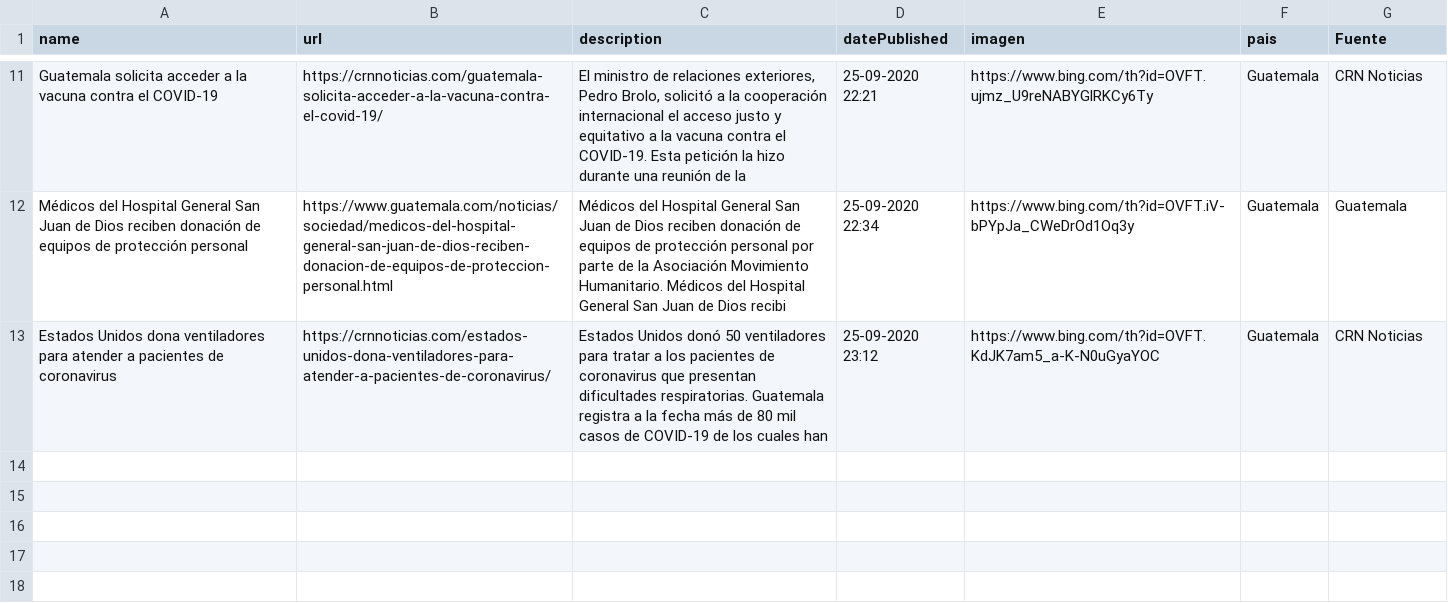
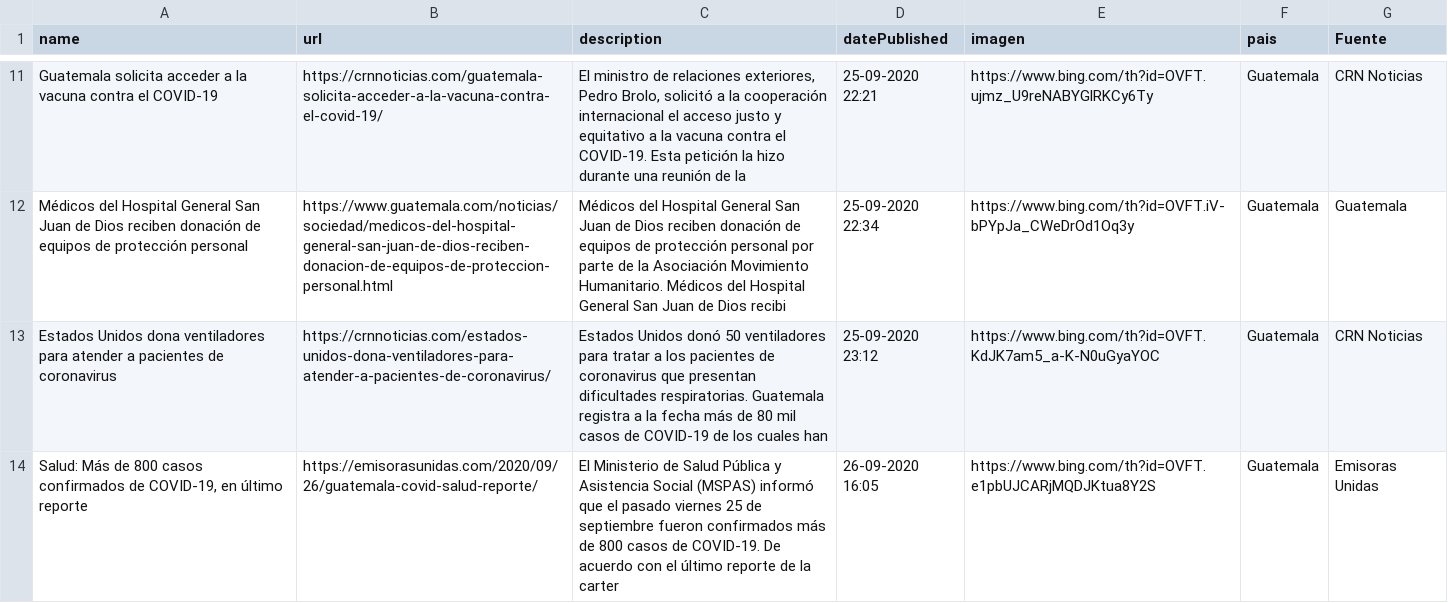
Before and after one commit to Sud-Austral/Datos_Guatemala, a CSV file: bing/news/Guatemala.csv, drawn as a sheet; only a part is shown, gaps mark what is left out.

```diff
--- a/bing/news/Guatemala.csv
+++ b/bing/news/Guatemala.csv
@@ -13 +13,2 @@ Médicos del Hospital General San Juan de Dios reciben donación de equipos de p
 Estados Unidos dona ventiladores para atender a pacientes de coronavirus,https://crnnoticias.com/estados-unidos-dona-ventiladores-para-atender-a-pacientes-de-coronavirus/,Estados Unidos donó 50 ventiladores para tratar a los pacientes de coronavirus que presentan dificultades respiratorias. Guatemala registra a la fecha más de 80 mil casos de COVID-19 de los cuales han,25-09-2020 23:12,https://www.bing.com/th?id=OVFT.KdJK7am5_a-K-N0uGyaYOC,Guatemala,CRN Noticias
+"Salud: Más de 800 casos confirmados de COVID-19, en último reporte",https://emisorasunidas.com/2020/09/26/guatemala-covid-salud-reporte/,El Ministerio de Salud Pública y Asistencia Social (MSPAS) informó que el pasado viernes 25 de septiembre fueron confirmados más de 800 casos de COVID-19. De acuerdo con el último reporte de la carter,26-09-2020 16:05,https://www.bing.com/th?id=OVFT.e1pbUJCARjMQDJKtua8Y2S,Guatemala,Emisoras Unidas
```
Also changed, not shown: Twitter/Tweet.csv.
